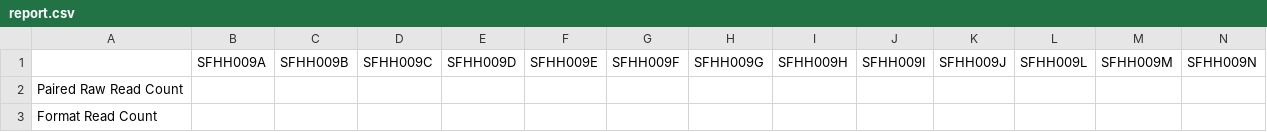
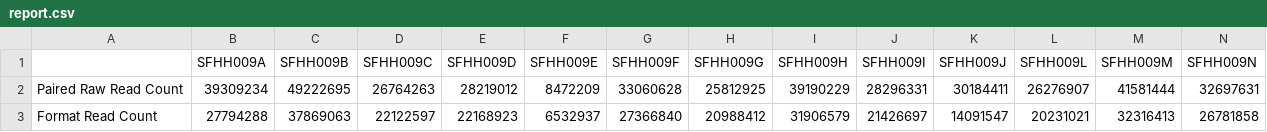
Before and after one commit to ucsffrancislab/genomics, a CSV file: data/20211208-EV/20221025-preprocessing-R1only/report.csv, drawn as a sheet; only a part is shown; the diff covers the shown part only.

Commit message:
Fixing report

```diff
--- a/data/20211208-EV/20221025-preprocessing-R1only/report.csv
+++ b/data/20211208-EV/20221025-preprocessing-R1only/report.csv
@@ -1,3 +1,3 @@
   ,SFHH009A,SFHH009B,SFHH009C,SFHH009D,SFHH009E,SFHH009F,SFHH009G,SFHH009H,SFHH009I,SFHH009J,SFHH009L,SFHH009M,SFHH009N
-Paired Raw Read Count,,,,,,,,,,,,,
-Format Read Count,,,,,,,,,,,,,
+Paired Raw Read Count,39309234,49222695,26764263,28219012,8472209,33060628,25812925,39190229,28296331,30184411,26276907,41581444,32697631
+Format Read Count,27794288,37869063,22122597,22168923,6532937,27366840,20988412,31906579,21426697,14091547,20231021,32316413,26781858
```
Also changed, not shown: 6 added rows, 3 removed rows and 45 edited cells elsewhere in this file, data/20211208-EV/20221024-preprocessing-paired/report.csv, 5 other files.
